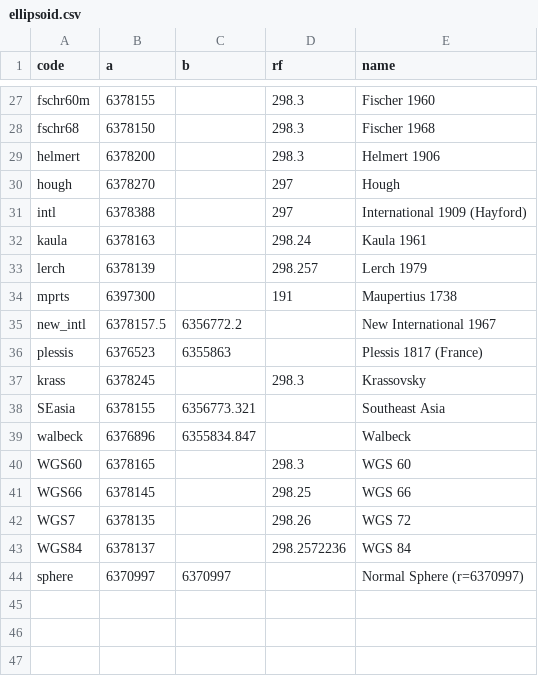
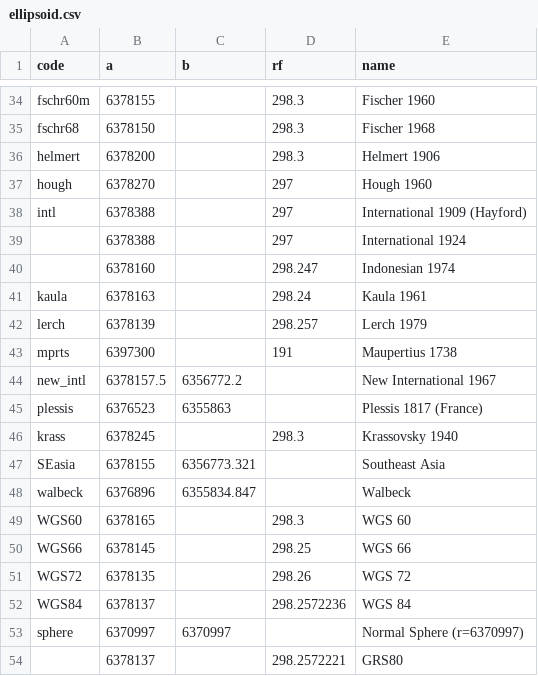
Before and after one commit to academe/proj4php, a CSV file: data/ellipsoid.csv, drawn as a sheet; only a part is shown, gaps mark what is left out; the diff covers the shown part only.

```diff
--- a/data/ellipsoid.csv
+++ b/data/ellipsoid.csv
@@ -29,4 +36,6 @@ fschr68,6378150,,298.3,Fischer 1968
 helmert,6378200,,298.3,Helmert 1906
-hough,6378270,,297,Hough
+hough,6378270,,297,Hough 1960
 intl,6378388,,297,International 1909 (Hayford)
+,6378388,,297,International 1924
+,6378160,,298.247,Indonesian 1974
 kaula,6378163,,298.24,Kaula 1961
@@ -36,3 +45,3 @@ new_intl,6378157.5,6356772.2,,New International 1967
 plessis,6376523,6355863,,Plessis 1817 (France)
-krass,6378245,,298.3,Krassovsky
+krass,6378245,,298.3,Krassovsky 1940
 SEasia,6378155,6356773.321,,Southeast Asia
@@ -41,4 +50,5 @@ WGS60,6378165,,298.3,WGS 60
 WGS66,6378145,,298.25,WGS 66
-WGS7,6378135,,298.26,WGS 72
+WGS72,6378135,,298.26,WGS 72
 WGS84,6378137,,298.2572236,WGS 84
 sphere,6370997,6370997,,Normal Sphere (r=6370997)
+,6378137,,298.2572221,GRS80
```
Also changed, not shown: 7 added rows and 5 edited cells elsewhere in this file, data/datum.csv.
